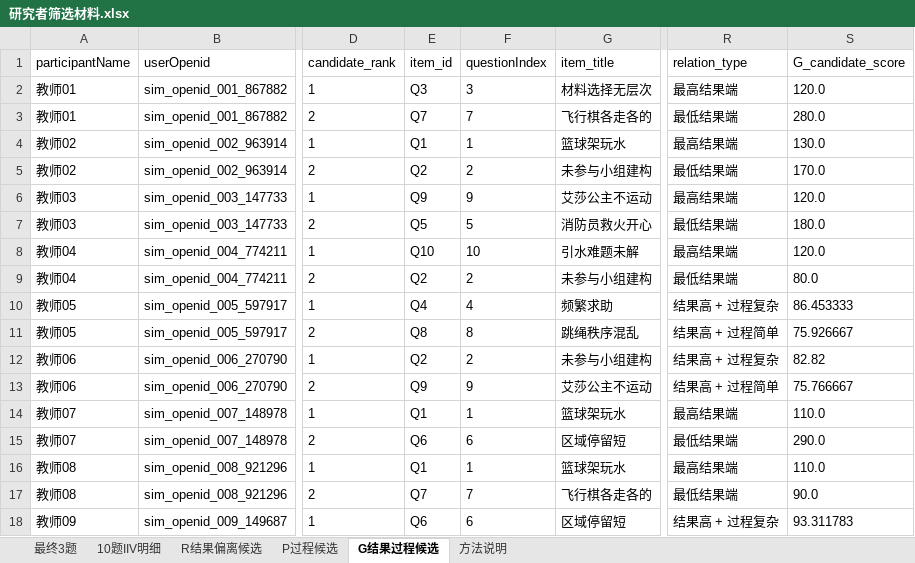
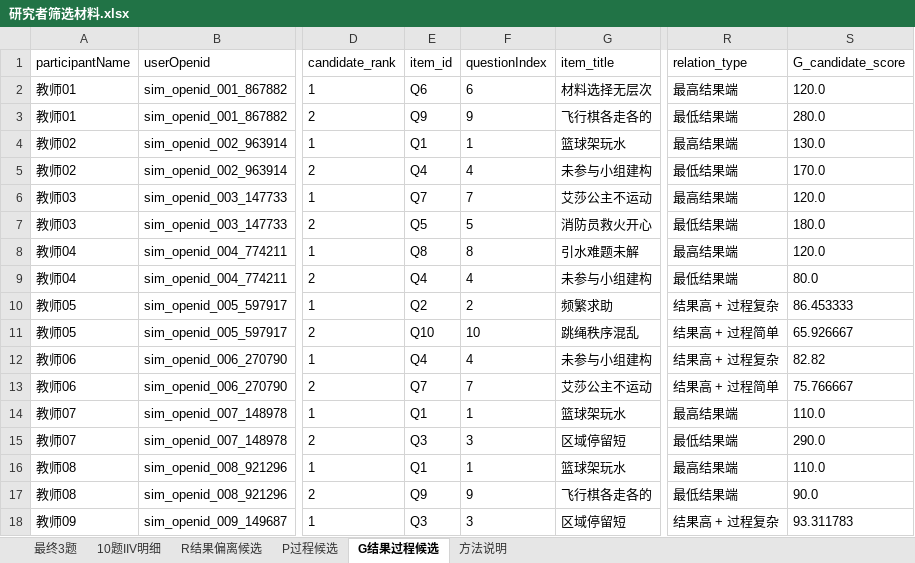
Before and after one commit to norazhu1013-blip/tcim-interview-website, an Excel workbook: tools/advisor_ref_output/研究者筛选材料.xlsx, sheet G结果过程候选, drawn as a sheet; only a part is shown, gaps mark what is left out; values as stored, in another font and other column widths than the file's, no borders; the diff covers the shown part only; the diff names each change by its address in the sheet, - before the commit and + after, or states it on an @@ line.

```diff
--- a/tools/advisor_ref_output/研究者筛选材料.xlsx (sheet G结果过程候选)
+++ b/tools/advisor_ref_output/研究者筛选材料.xlsx (sheet G结果过程候选)
-E2 (item_id): Q3
+E2 (item_id): Q6
-F2 (questionIndex): 3
+F2 (questionIndex): 6
-E3 (item_id): Q7
+E3 (item_id): Q9
-F3 (questionIndex): 7
+F3 (questionIndex): 9
-E5 (item_id): Q2
+E5 (item_id): Q4
-F5 (questionIndex): 2
+F5 (questionIndex): 4
-E6 (item_id): Q9
+E6 (item_id): Q7
-F6 (questionIndex): 9
+F6 (questionIndex): 7
-E8 (item_id): Q10
+E8 (item_id): Q8
-F8 (questionIndex): 10
+F8 (questionIndex): 8
-E9 (item_id): Q2
+E9 (item_id): Q4
-F9 (questionIndex): 2
+F9 (questionIndex): 4
-E10 (item_id): Q4
+E10 (item_id): Q2
-F10 (questionIndex): 4
+F10 (questionIndex): 2
-E11 (item_id): Q8
+E11 (item_id): Q10
-F11 (questionIndex): 8
+F11 (questionIndex): 10
-S11 (G_candidate_score): 75.926667
+S11 (G_candidate_score): 65.926667
-E12 (item_id): Q2
+E12 (item_id): Q4
-F12 (questionIndex): 2
+F12 (questionIndex): 4
-E13 (item_id): Q9
+E13 (item_id): Q7
-F13 (questionIndex): 9
+F13 (questionIndex): 7
-E15 (item_id): Q6
+E15 (item_id): Q3
-F15 (questionIndex): 6
+F15 (questionIndex): 3
-E17 (item_id): Q7
+E17 (item_id): Q9
-F17 (questionIndex): 7
+F17 (questionIndex): 9
-E18 (item_id): Q6
+E18 (item_id): Q3
-F18 (questionIndex): 6
+F18 (questionIndex): 3
```
Also changed, not shown: 152 edited cells elsewhere in this sheet, sheet 10题IIV明细, sheet 最终3题, sheet R结果偏离候选, sheet P过程候选, sheet 方法说明, tools/advisor_ref_output/AI访谈材料.xlsx, 21 other files.
